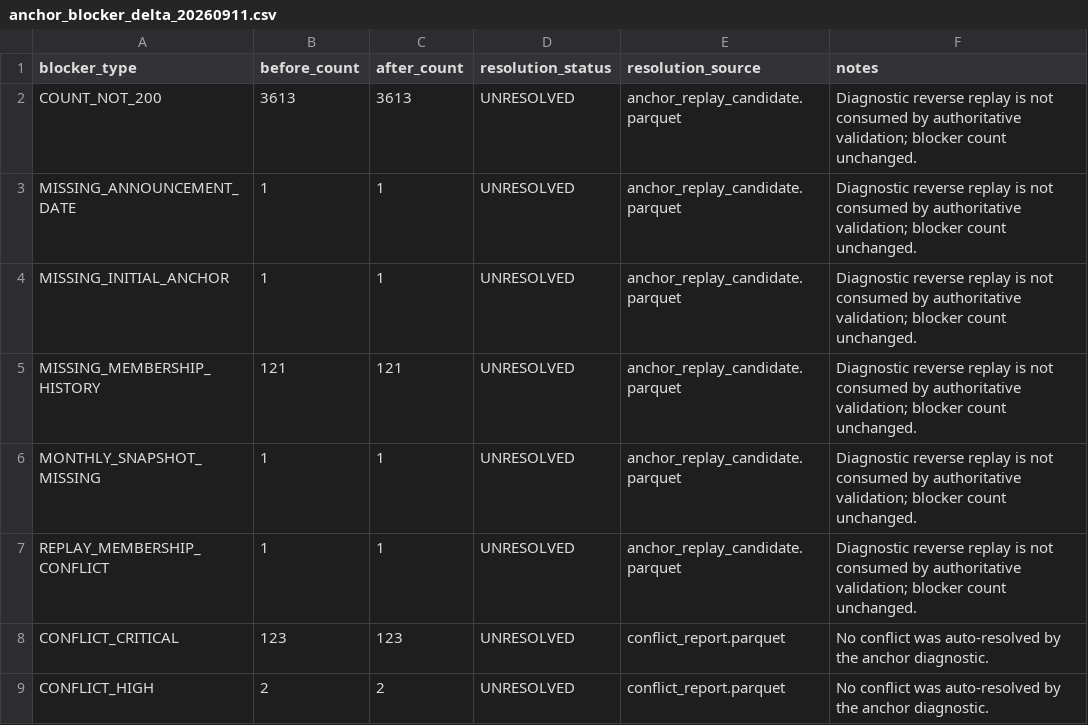
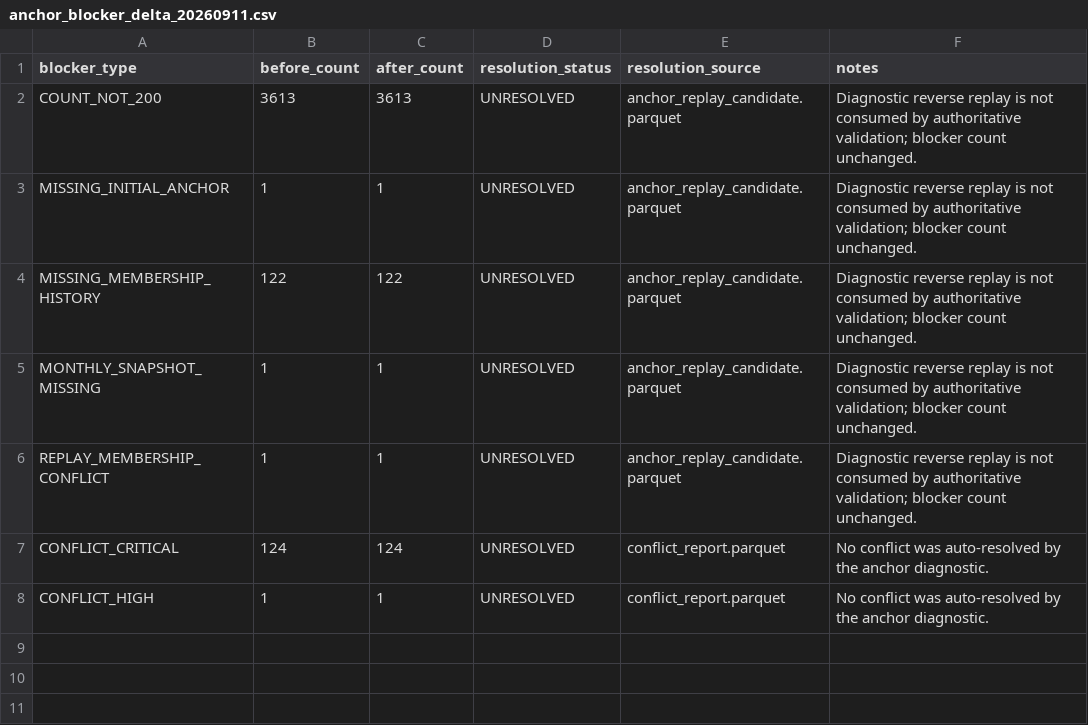
Before and after one commit to shashank297/algo-trading, a CSV file: artifacts/nifty200_pit_v1/anchor_blocker_delta_20260911.csv, drawn as a sheet.

Commit message:
Fix_legacy_NIFTY200_PDF_and_rebuild_artifacts

```diff
--- a/artifacts/nifty200_pit_v1/anchor_blocker_delta_20260911.csv
+++ b/artifacts/nifty200_pit_v1/anchor_blocker_delta_20260911.csv
@@ -2,8 +2,7 @@ blocker_type,before_count,after_count,resolution_status,resolution_source,notes
 COUNT_NOT_200,3613,3613,UNRESOLVED,anchor_replay_candidate.parquet,Diagnostic reverse replay is not consumed by authoritative validation; blocker count unchanged.
-MISSING_ANNOUNCEMENT_DATE,1,1,UNRESOLVED,anchor_replay_candidate.parquet,Diagnostic reverse replay is not consumed by authoritative validation; blocker count unchanged.
 MISSING_INITIAL_ANCHOR,1,1,UNRESOLVED,anchor_replay_candidate.parquet,Diagnostic reverse replay is not consumed by authoritative validation; blocker count unchanged.
-MISSING_MEMBERSHIP_HISTORY,121,121,UNRESOLVED,anchor_replay_candidate.parquet,Diagnostic reverse replay is not consumed by authoritative validation; blocker count unchanged.
+MISSING_MEMBERSHIP_HISTORY,122,122,UNRESOLVED,anchor_replay_candidate.parquet,Diagnostic reverse replay is not consumed by authoritative validation; blocker count unchanged.
 MONTHLY_SNAPSHOT_MISSING,1,1,UNRESOLVED,anchor_replay_candidate.parquet,Diagnostic reverse replay is not consumed by authoritative validation; blocker count unchanged.
 REPLAY_MEMBERSHIP_CONFLICT,1,1,UNRESOLVED,anchor_replay_candidate.parquet,Diagnostic reverse replay is not consumed by authoritative validation; blocker count unchanged.
-CONFLICT_CRITICAL,123,123,UNRESOLVED,conflict_report.parquet,No conflict was auto-resolved by the anchor diagnostic.
-CONFLICT_HIGH,2,2,UNRESOLVED,conflict_report.parquet,No conflict was auto-resolved by the anchor diagnostic.
+CONFLICT_CRITICAL,124,124,UNRESOLVED,conflict_report.parquet,No conflict was auto-resolved by the anchor diagnostic.
+CONFLICT_HIGH,1,1,UNRESOLVED,conflict_report.parquet,No conflict was auto-resolved by the anchor diagnostic.
```
Also changed, not shown: 16 other files.
